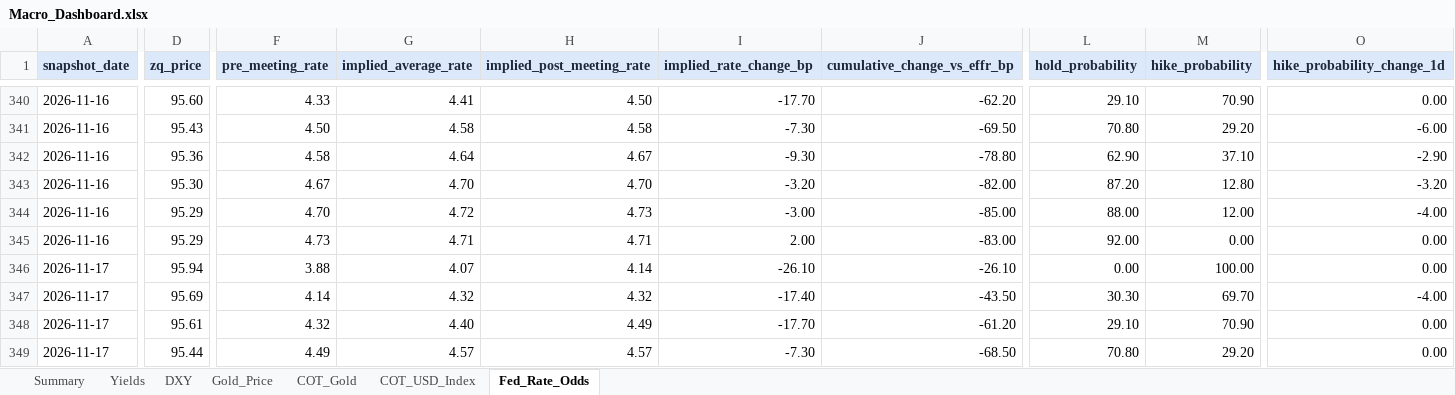
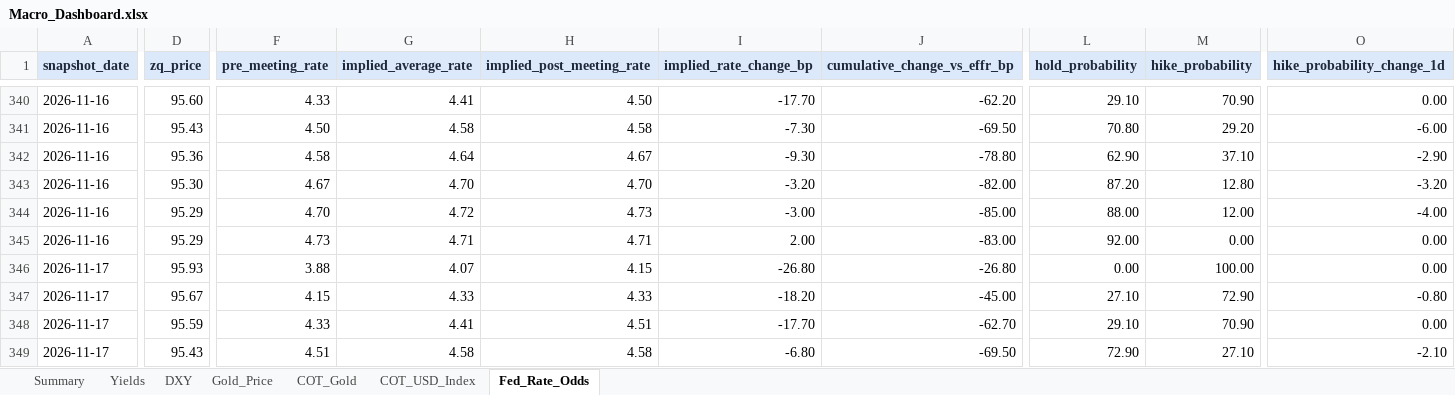
Before and after one commit to velourofficialdev/macro-data, an Excel workbook: docs/Macro_Dashboard.xlsx, sheet Fed_Rate_Odds, drawn as a sheet; only a part is shown, gaps mark what is left out; values as stored, in another font and other column widths than the file's, no borders; the diff covers the shown part only; the diff names each change by its address in the sheet, - before the commit and + after, or states it on an @@ line.

```diff
--- a/docs/Macro_Dashboard.xlsx (sheet Fed_Rate_Odds)
+++ b/docs/Macro_Dashboard.xlsx (sheet Fed_Rate_Odds)
-D346 (zq_price): 95.94
+D346 (zq_price): 95.93
-H346 (implied_post_meeting_rate): 4.14
+H346 (implied_post_meeting_rate): 4.15
-I346 (implied_rate_change_bp): -26.10
+I346 (implied_rate_change_bp): -26.80
-J346 (cumulative_change_vs_effr_bp): -26.10
+J346 (cumulative_change_vs_effr_bp): -26.80
-D347 (zq_price): 95.69
+D347 (zq_price): 95.67
-F347 (pre_meeting_rate): 4.14
+F347 (pre_meeting_rate): 4.15
-G347 (implied_average_rate): 4.32
+G347 (implied_average_rate): 4.33
-H347 (implied_post_meeting_rate): 4.32
+H347 (implied_post_meeting_rate): 4.33
-I347 (implied_rate_change_bp): -17.40
+I347 (implied_rate_change_bp): -18.20
-J347 (cumulative_change_vs_effr_bp): -43.50
+J347 (cumulative_change_vs_effr_bp): -45.00
-L347 (hold_probability): 30.30
+L347 (hold_probability): 27.10
-M347 (hike_probability): 69.70
+M347 (hike_probability): 72.90
-O347 (hike_probability_change_1d): -4.00
+O347 (hike_probability_change_1d): -0.80
-D348 (zq_price): 95.61
+D348 (zq_price): 95.59
-F348 (pre_meeting_rate): 4.32
+F348 (pre_meeting_rate): 4.33
-G348 (implied_average_rate): 4.40
+G348 (implied_average_rate): 4.41
-H348 (implied_post_meeting_rate): 4.49
+H348 (implied_post_meeting_rate): 4.51
-J348 (cumulative_change_vs_effr_bp): -61.20
+J348 (cumulative_change_vs_effr_bp): -62.70
-D349 (zq_price): 95.44
+D349 (zq_price): 95.43
-F349 (pre_meeting_rate): 4.49
+F349 (pre_meeting_rate): 4.51
-G349 (implied_average_rate): 4.57
+G349 (implied_average_rate): 4.58
-H349 (implied_post_meeting_rate): 4.57
+H349 (implied_post_meeting_rate): 4.58
-I349 (implied_rate_change_bp): -7.30
+I349 (implied_rate_change_bp): -6.80
-J349 (cumulative_change_vs_effr_bp): -68.50
+J349 (cumulative_change_vs_effr_bp): -69.50
-L349 (hold_probability): 70.80
+L349 (hold_probability): 72.90
-M349 (hike_probability): 29.20
+M349 (hike_probability): 27.10
-O349 (hike_probability_change_1d): 0.00
+O349 (hike_probability_change_1d): -2.10
```
Also changed, not shown: 46 edited cells elsewhere in this sheet, sheet Summary, sheet DXY, sheet Gold_Price, 47 other files.
